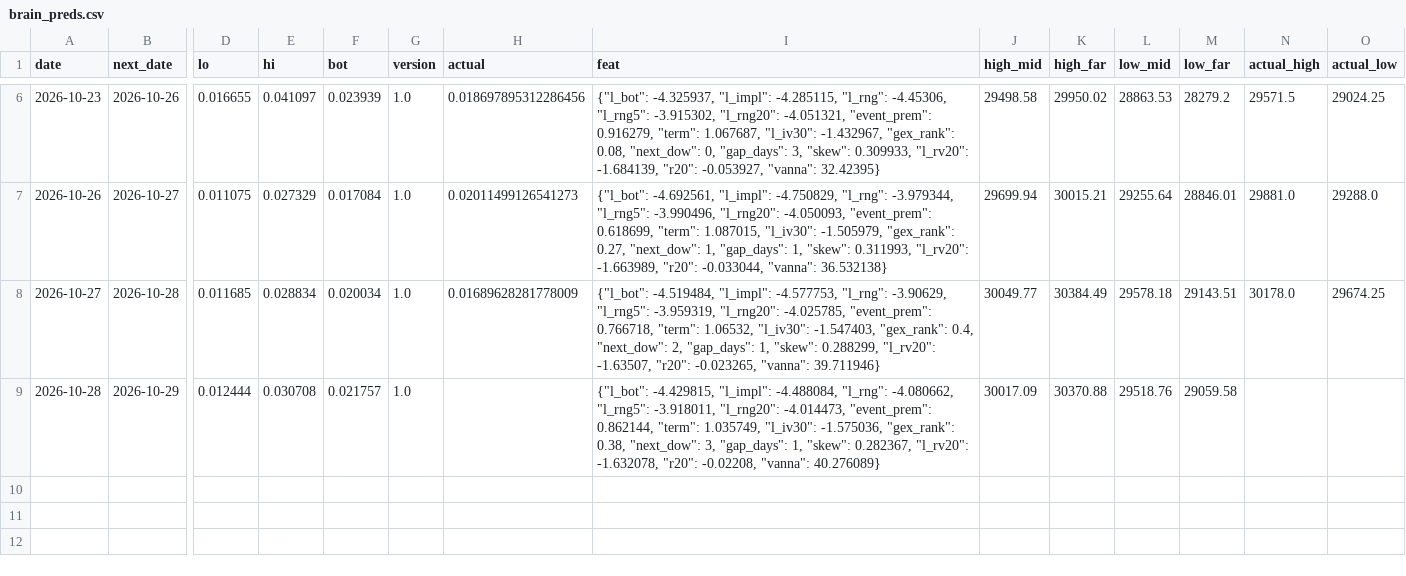
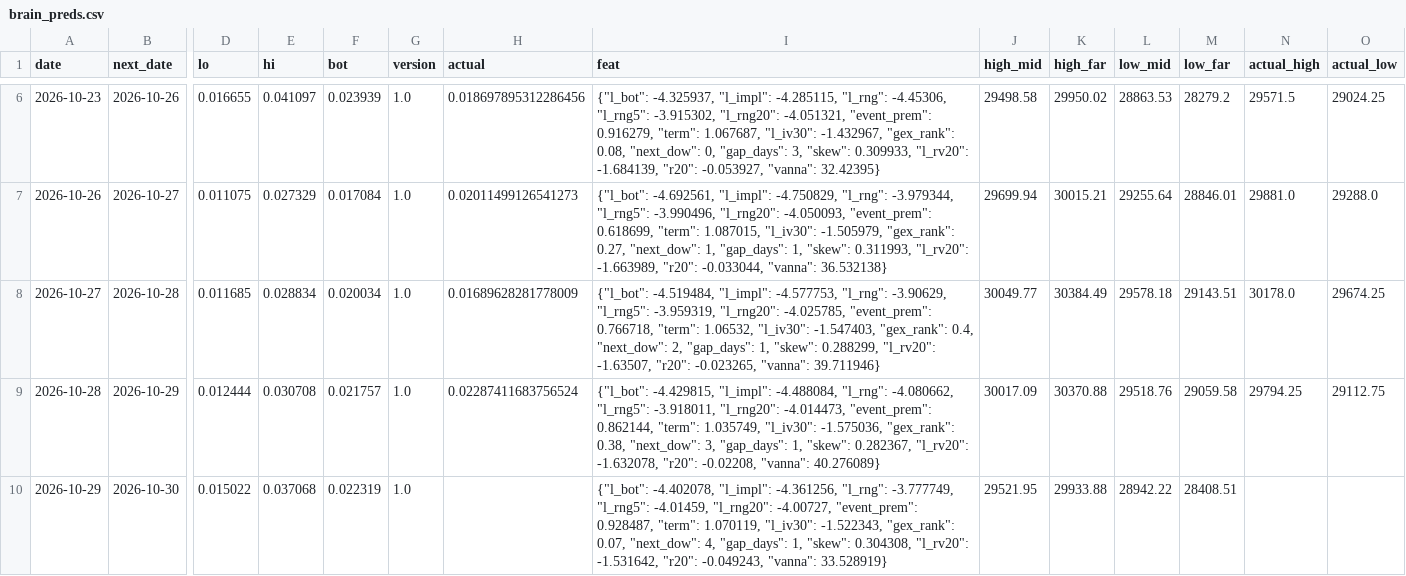
Before and after one commit to vannaflow1/nasdaq-bot, a CSV file: brain_preds.csv, drawn as a sheet; only a part is shown, gaps mark what is left out; rows hold the shown columns only; the diff names each change by its address in the sheet, - before the commit and + after, or states it on an @@ line.

```diff
--- a/brain_preds.csv
+++ b/brain_preds.csv
-H9 (actual): (empty)
+H9 (actual): 0.02287411683756524
-N9 (actual_high): (empty)
+N9 (actual_high): 29794.25
-O9 (actual_low): (empty)
+O9 (actual_low): 29112.75
+row 10: 2026-10-29 | 2026-10-30 | 0.015022 | 0.037068 | 0.022319 | 1.0 |  | {"l_bot": -4.402078, "l_impl": -4.361256, "l_rng": -3.777749, "l_rng5": -4.01459, "l_rng20": -4.00727, "event_prem": 0.928487, "term": 1.070119, "l_iv30": -1.522343, "gex_rank": 0.07, "next_dow": 4, "gap_days": 1, "skew": 0.304308, "l_rv20": -1.531642, "r20": -0.049243, "vanna": 33.528919} | 29521.95 | 29933.88 | 28942.22 | 28408.51
```
Also changed, not shown: brain_memory.csv, daily_log.csv, 11 other files.
